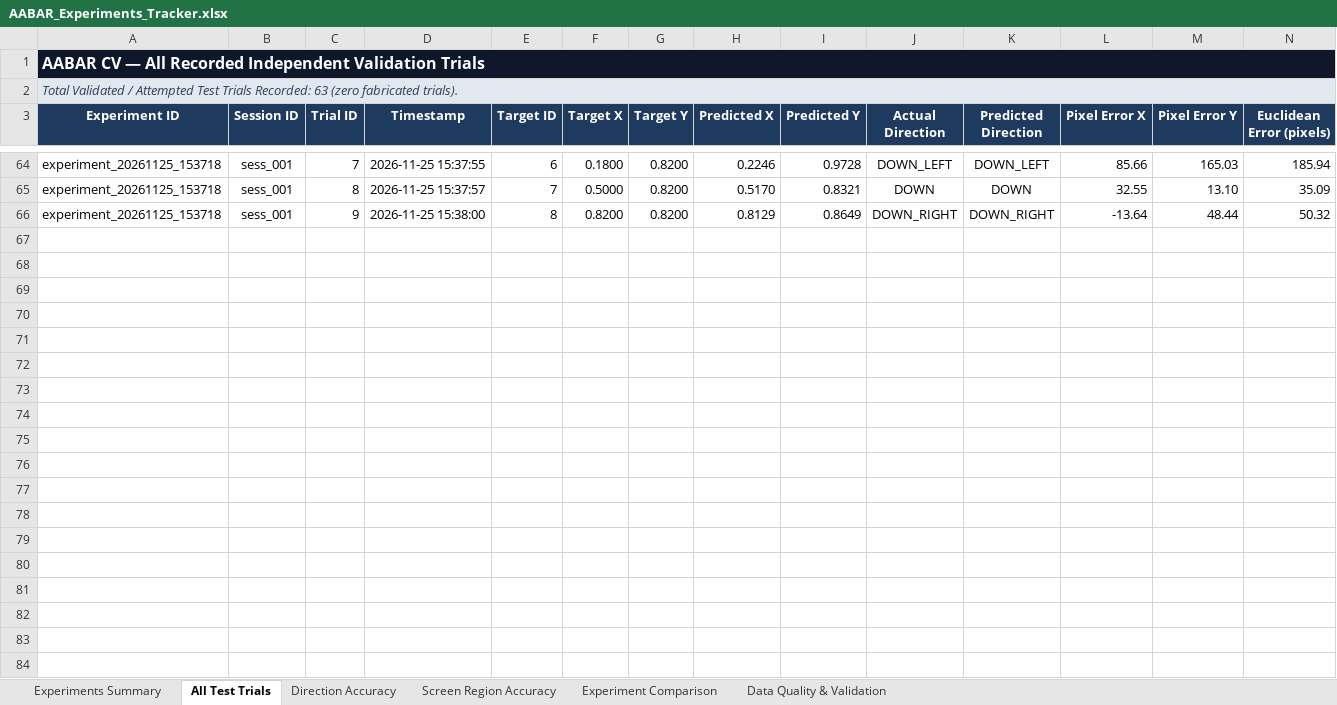
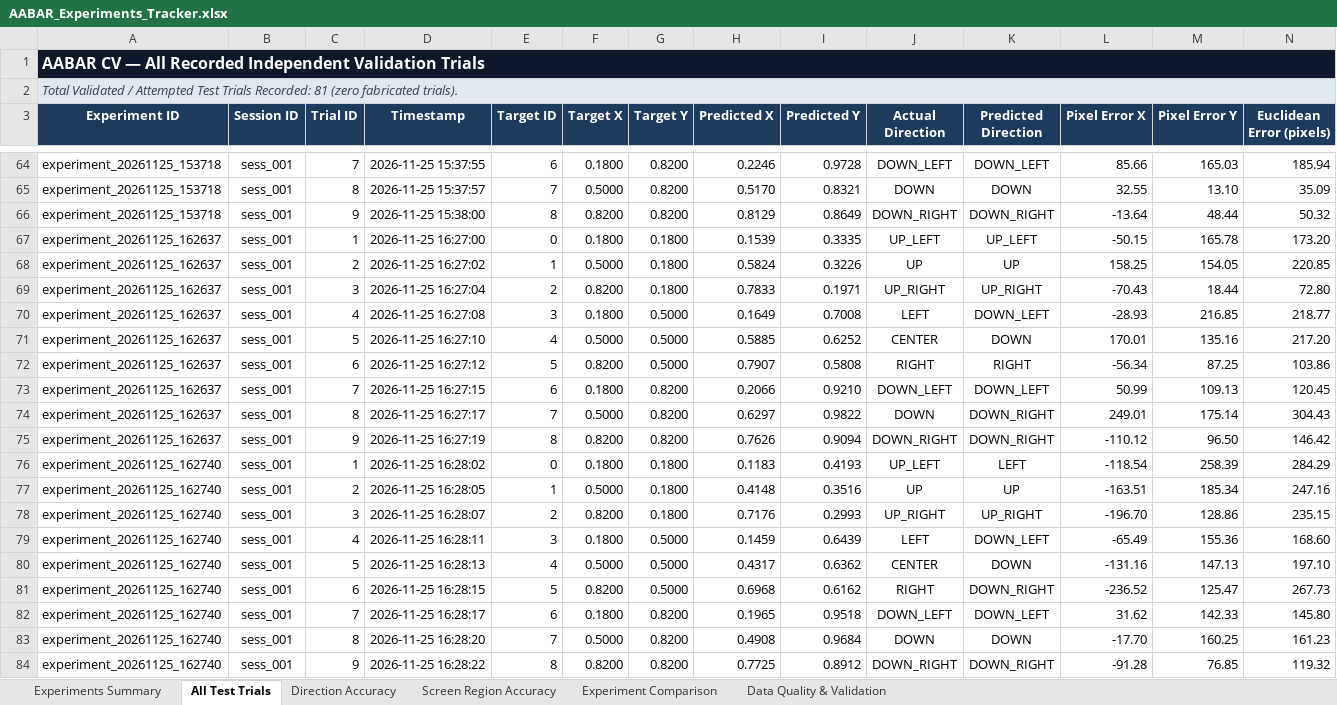
Before and after one commit to omaryvsser/ABBAR_CV_SERVICE, an Excel workbook: data/experiments/AABAR_Experiments_Tracker.xlsx, sheet All Test Trials, drawn as a sheet; only a part is shown, gaps mark what is left out; values as stored, in another font and other column widths than the file's, no borders; rows hold the shown columns only; the diff names each change by its address in the sheet, - before the commit and + after, or states it on an @@ line.

Commit message:
fix(mapper): penalize underdetermined multivariable regression on small 9-pt calibration and document experiment 162740 investigation

```diff
--- a/data/experiments/AABAR_Experiments_Tracker.xlsx (sheet All Test Trials)
+++ b/data/experiments/AABAR_Experiments_Tracker.xlsx (sheet All Test Trials)
-A2 (Experiment ID): …Trials Recorded: 63 (zero fabricated…
+A2 (Experiment ID): …Trials Recorded: 81 (zero fabricated…
+row 67: experiment_20261125_162637 | sess_001 | 1 | 2026-11-25 16:27:00 | 0 | 0.1800 | 0.1800 | 0.1539 | 0.3335 | UP_LEFT | UP_LEFT | -50.15 | 165.78 | 173.20
+row 68: experiment_20261125_162637 | sess_001 | 2 | 2026-11-25 16:27:02 | 1 | 0.5000 | 0.1800 | 0.5824 | 0.3226 | UP | UP | 158.25 | 154.05 | 220.85
+row 69: experiment_20261125_162637 | sess_001 | 3 | 2026-11-25 16:27:04 | 2 | 0.8200 | 0.1800 | 0.7833 | 0.1971 | UP_RIGHT | UP_RIGHT | -70.43 | 18.44 | 72.80
+row 70: experiment_20261125_162637 | sess_001 | 4 | 2026-11-25 16:27:08 | 3 | 0.1800 | 0.5000 | 0.1649 | 0.7008 | LEFT | DOWN_LEFT | -28.93 | 216.85 | 218.77
+row 71: experiment_20261125_162637 | sess_001 | 5 | 2026-11-25 16:27:10 | 4 | 0.5000 | 0.5000 | 0.5885 | 0.6252 | CENTER | DOWN | 170.01 | 135.16 | 217.20
+row 72: experiment_20261125_162637 | sess_001 | 6 | 2026-11-25 16:27:12 | 5 | 0.8200 | 0.5000 | 0.7907 | 0.5808 | RIGHT | RIGHT | -56.34 | 87.25 | 103.86
+row 73: experiment_20261125_162637 | sess_001 | 7 | 2026-11-25 16:27:15 | 6 | 0.1800 | 0.8200 | 0.2066 | 0.9210 | DOWN_LEFT | DOWN_LEFT | 50.99 | 109.13 | 120.45
+row 74: experiment_20261125_162637 | sess_001 | 8 | 2026-11-25 16:27:17 | 7 | 0.5000 | 0.8200 | 0.6297 | 0.9822 | DOWN | DOWN_RIGHT | 249.01 | 175.14 | 304.43
+row 75: experiment_20261125_162637 | sess_001 | 9 | 2026-11-25 16:27:19 | 8 | 0.8200 | 0.8200 | 0.7626 | 0.9094 | DOWN_RIGHT | DOWN_RIGHT | -110.12 | 96.50 | 146.42
+row 76: experiment_20261125_162740 | sess_001 | 1 | 2026-11-25 16:28:02 | 0 | 0.1800 | 0.1800 | 0.1183 | 0.4193 | UP_LEFT | LEFT | -118.54 | 258.39 | 284.29
+row 77: experiment_20261125_162740 | sess_001 | 2 | 2026-11-25 16:28:05 | 1 | 0.5000 | 0.1800 | 0.4148 | 0.3516 | UP | UP | -163.51 | 185.34 | 247.16
+row 78: experiment_20261125_162740 | sess_001 | 3 | 2026-11-25 16:28:07 | 2 | 0.8200 | 0.1800 | 0.7176 | 0.2993 | UP_RIGHT | UP_RIGHT | -196.70 | 128.86 | 235.15
+row 79: experiment_20261125_162740 | sess_001 | 4 | 2026-11-25 16:28:11 | 3 | 0.1800 | 0.5000 | 0.1459 | 0.6439 | LEFT | DOWN_LEFT | -65.49 | 155.36 | 168.60
+row 80: experiment_20261125_162740 | sess_001 | 5 | 2026-11-25 16:28:13 | 4 | 0.5000 | 0.5000 | 0.4317 | 0.6362 | CENTER | DOWN | -131.16 | 147.13 | 197.10
+row 81: experiment_20261125_162740 | sess_001 | 6 | 2026-11-25 16:28:15 | 5 | 0.8200 | 0.5000 | 0.6968 | 0.6162 | RIGHT | DOWN_RIGHT | -236.52 | 125.47 | 267.73
+row 82: experiment_20261125_162740 | sess_001 | 7 | 2026-11-25 16:28:17 | 6 | 0.1800 | 0.8200 | 0.1965 | 0.9518 | DOWN_LEFT | DOWN_LEFT | 31.62 | 142.33 | 145.80
+row 83: experiment_20261125_162740 | sess_001 | 8 | 2026-11-25 16:28:20 | 7 | 0.5000 | 0.8200 | 0.4908 | 0.9684 | DOWN | DOWN | -17.70 | 160.25 | 161.23
+row 84: experiment_20261125_162740 | sess_001 | 9 | 2026-11-25 16:28:22 | 8 | 0.8200 | 0.8200 | 0.7725 | 0.8912 | DOWN_RIGHT | DOWN_RIGHT | -91.28 | 76.85 | 119.32
```
Also changed, not shown: sheet Screen Region Accuracy, sheet Direction Accuracy, sheet Experiments Summary, sheet Experiment Comparison, sheet Data Quality & Validation, charts or pictures, 3 other files.
